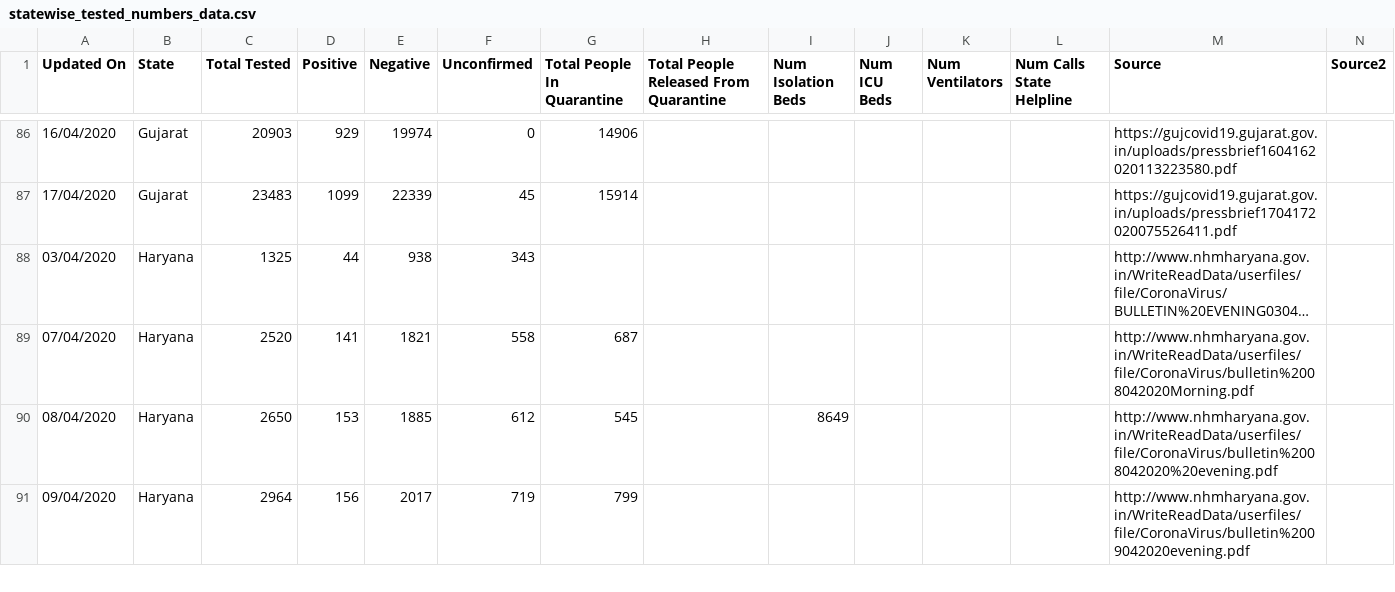
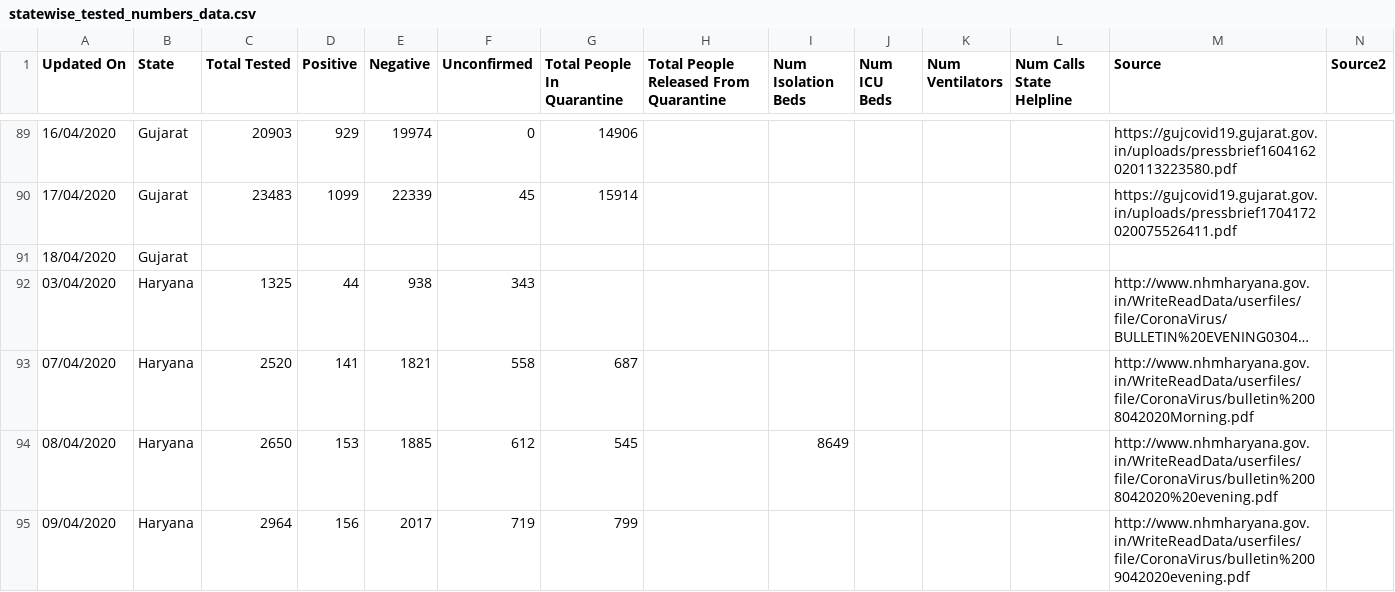
Before and after one commit to shuklaayush/api, a CSV file: csv/2020-04-18/statewise_tested_numbers_data.csv, drawn as a sheet; only a part is shown, gaps mark what is left out; long unchanged cells end in …; rows hold the shown columns only; the diff covers the shown part only; the diff names each change by its address in the sheet, - before the commit and + after, or states it on an @@ line.

```diff
--- a/csv/2020-04-18/statewise_tested_numbers_data.csv
+++ b/csv/2020-04-18/statewise_tested_numbers_data.csv
+row 91: 18/04/2020 | Gujarat
```
Also changed, not shown: 5 added rows and 1 removed row elsewhere in this file, csv/latest/statewise_tested_numbers_data.csv, 1 other file.
